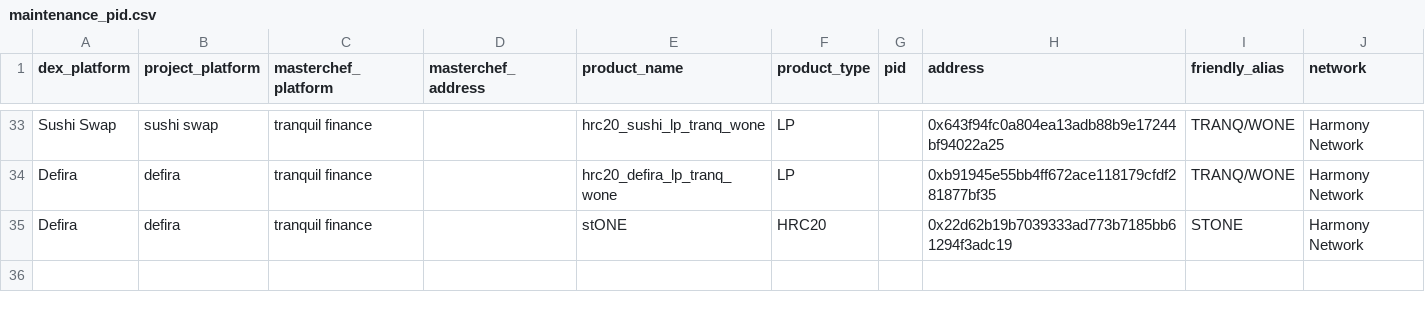
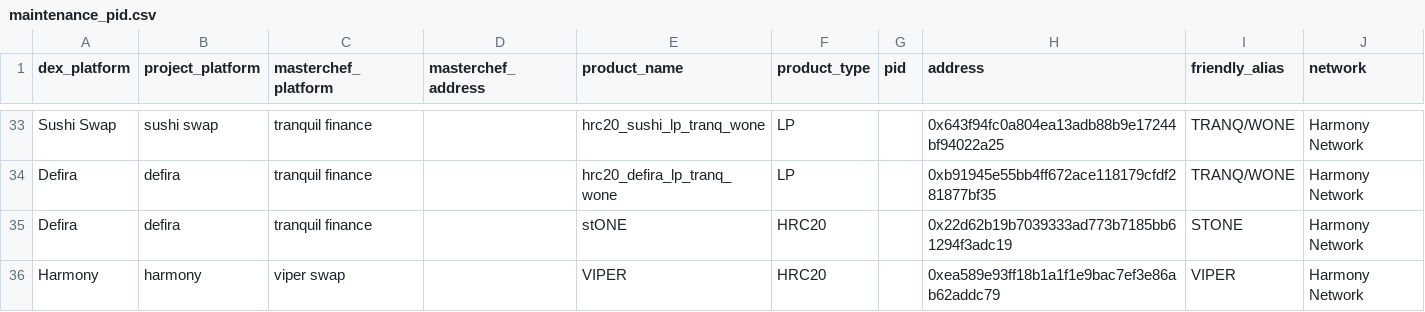
Before and after one commit to jhorbino93/valc_sandpit, a CSV file: dbMaster/dbReference/maintenance_pid.csv, drawn as a sheet; only a part is shown, gaps mark what is left out; the diff names each change by its address in the sheet, - before the commit and + after, or states it on an @@ line.

```diff
--- a/dbMaster/dbReference/maintenance_pid.csv
+++ b/dbMaster/dbReference/maintenance_pid.csv
+row 36: Harmony | harmony | viper swap |  | VIPER | HRC20 |  | 0xea589e93ff18b1a1f1e9bac7ef3e86ab62addc79 | VIPER | Harmony Network
```
Also changed, not shown: 3 other files.
